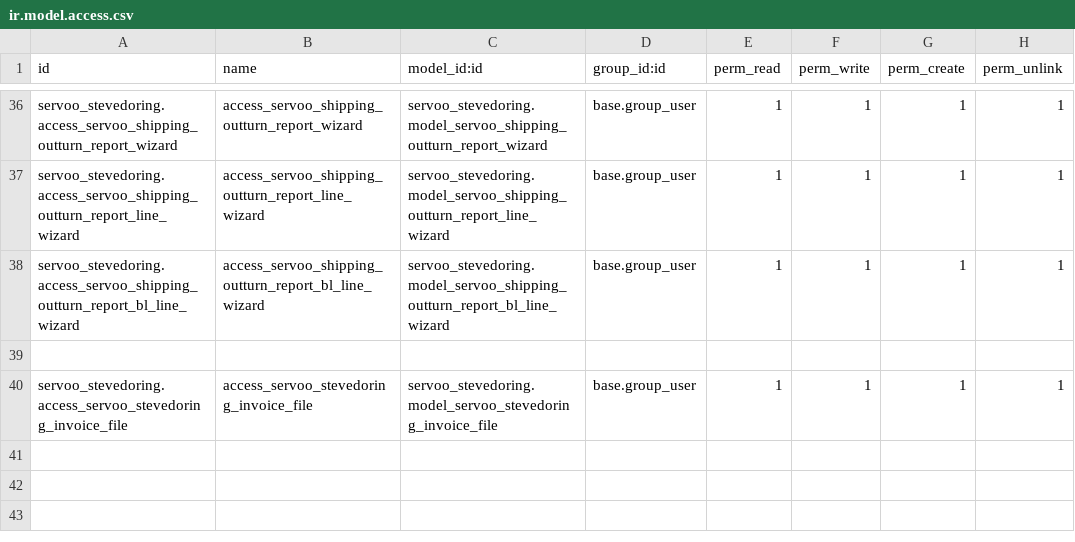
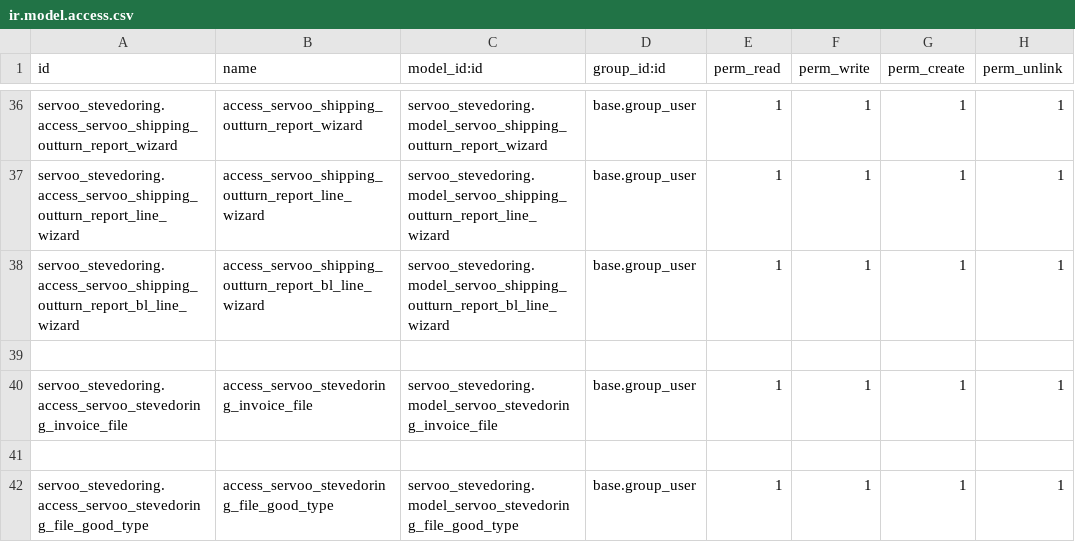
Before and after one commit to faouzabdul/ERP-Transit-Aconnage-Shipping, a CSV file: servoo_stevedoring/security/ir.model.access.csv, drawn as a sheet; only a part is shown, gaps mark what is left out; the diff names each change by its address in the sheet, - before the commit and + after, or states it on an @@ line.

```diff
--- a/servoo_stevedoring/security/ir.model.access.csv
+++ b/servoo_stevedoring/security/ir.model.access.csv
+row 41: (empty)
+row 42: servoo_stevedoring.access_servoo_stevedoring_file_good_type | access_servoo_stevedoring_file_good_type | servoo_stevedoring.model_servoo_stevedoring_file_good_type | base.group_user | 1 | 1 | 1 | 1
```
Also changed, not shown: 4 other files.
